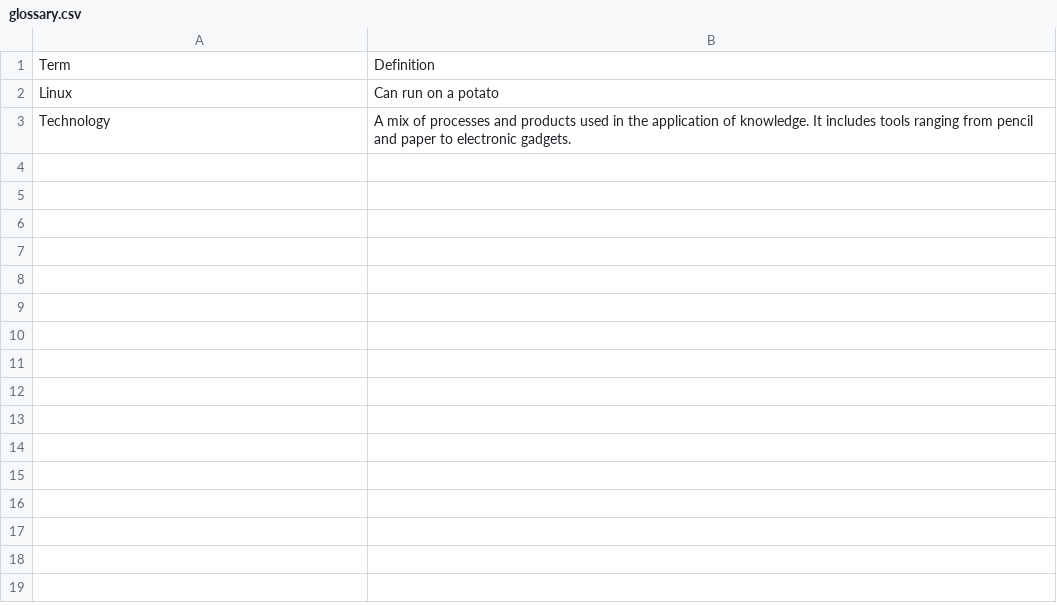
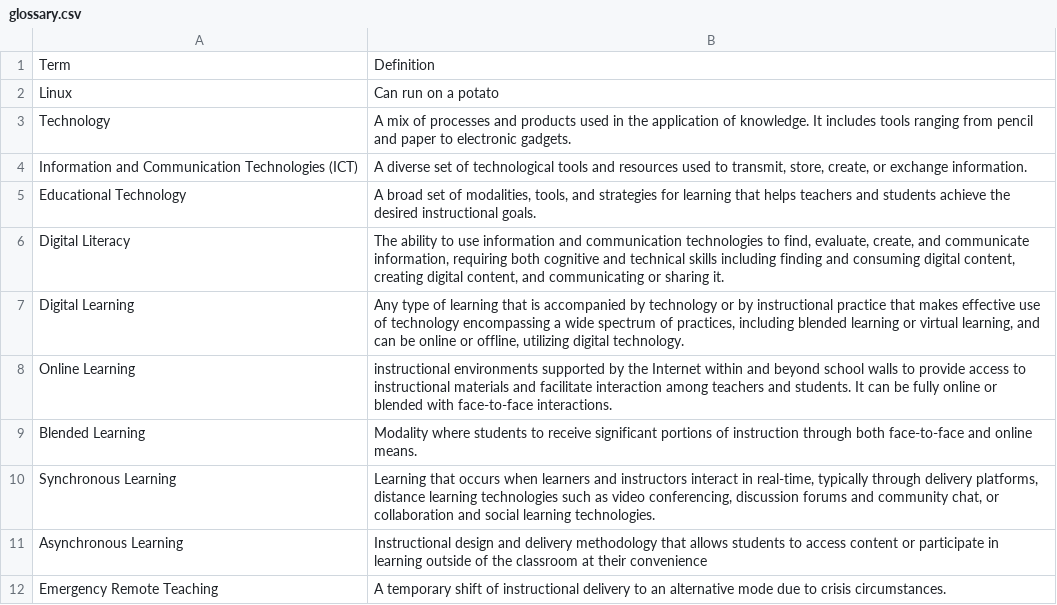
Before and after one commit to joaoatienzauap/ece1522cTechnology, a CSV file: glossary.csv, drawn as a sheet; the diff names each change by its address in the sheet, - before the commit and + after, or states it on an @@ line.

Commit message:
Updated glossary via web app

```diff
--- a/glossary.csv
+++ b/glossary.csv
+row 4: Information and Communication Technologies (ICT) | A diverse set of technological tools and resources used to transmit, store, create, or exchange information.
+row 5: Educational Technology | A broad set of modalities, tools, and strategies for learning that helps teachers and students achieve the desired instructional goals.
+row 6: Digital Literacy | The ability to use information and communication technologies to find, evaluate, create, and communicate information, requiring both cognitive and technical skills including finding and consuming digital content, creating digital content, and communicating or sharing it.
+row 7: Digital Learning | Any type of learning that is accompanied by technology or by instructional practice that makes effective use of technology encompassing a wide spectrum of practices, including blended learning or virtual learning, and can be online or offline, utilizing digital technology.
+row 8: Online Learning | instructional environments supported by the Internet within and beyond school walls to provide access to instructional materials and facilitate interaction among teachers and students. It can be fully online or blended with face-to-face interactions.
+row 9: Blended Learning | Modality where students to receive significant portions of instruction through both face-to-face and online means.
+row 10: Synchronous Learning | Learning that occurs when learners and instructors interact in real-time, typically through delivery platforms, distance learning technologies such as video conferencing, discussion forums and community chat, or collaboration and social learning technologies.
+row 11: Asynchronous Learning | Instructional design and delivery methodology that allows students to access content or participate in learning outside of the classroom at their convenience
+row 12: Emergency Remote Teaching | A temporary shift of instructional delivery to an alternative mode due to crisis circumstances.
```
